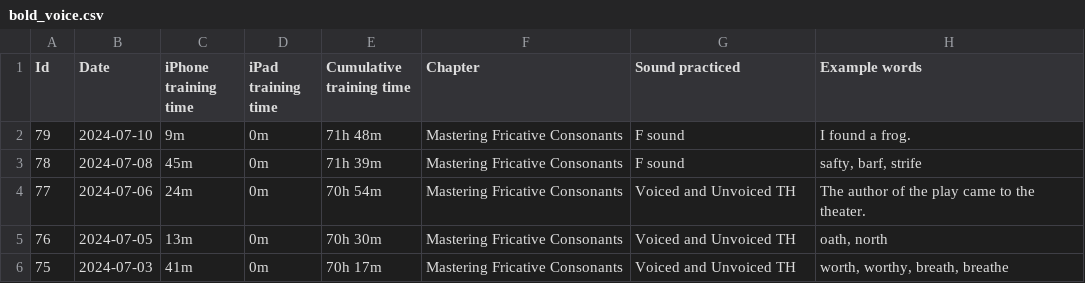
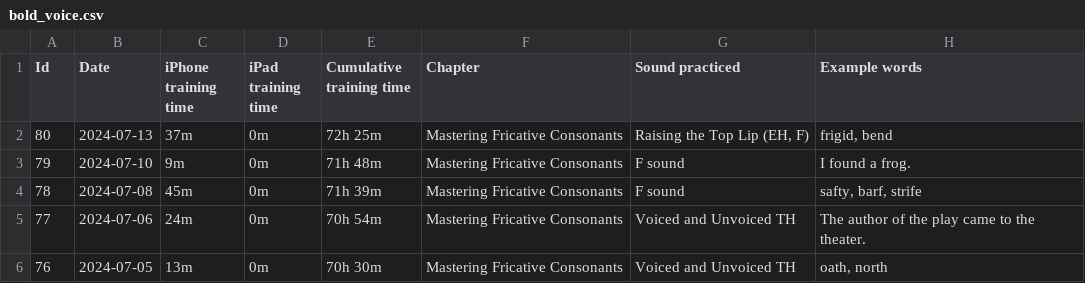
Before and after one commit to sliao7/home, a CSV file: _data/bold_voice.csv, drawn as a sheet; only a part is shown; the shorter side is filled out with more unchanged rows; the diff names each change by its address in the sheet, - before the commit and + after, or states it on an @@ line.

Commit message:
update boldvoice

```diff
--- a/_data/bold_voice.csv
+++ b/_data/bold_voice.csv
+row 2: 80 | 2024-07-13 | 37m | 0m | 72h 25m | Mastering Fricative Consonants | Raising the Top Lip (EH, F) | frigid, bend
```
